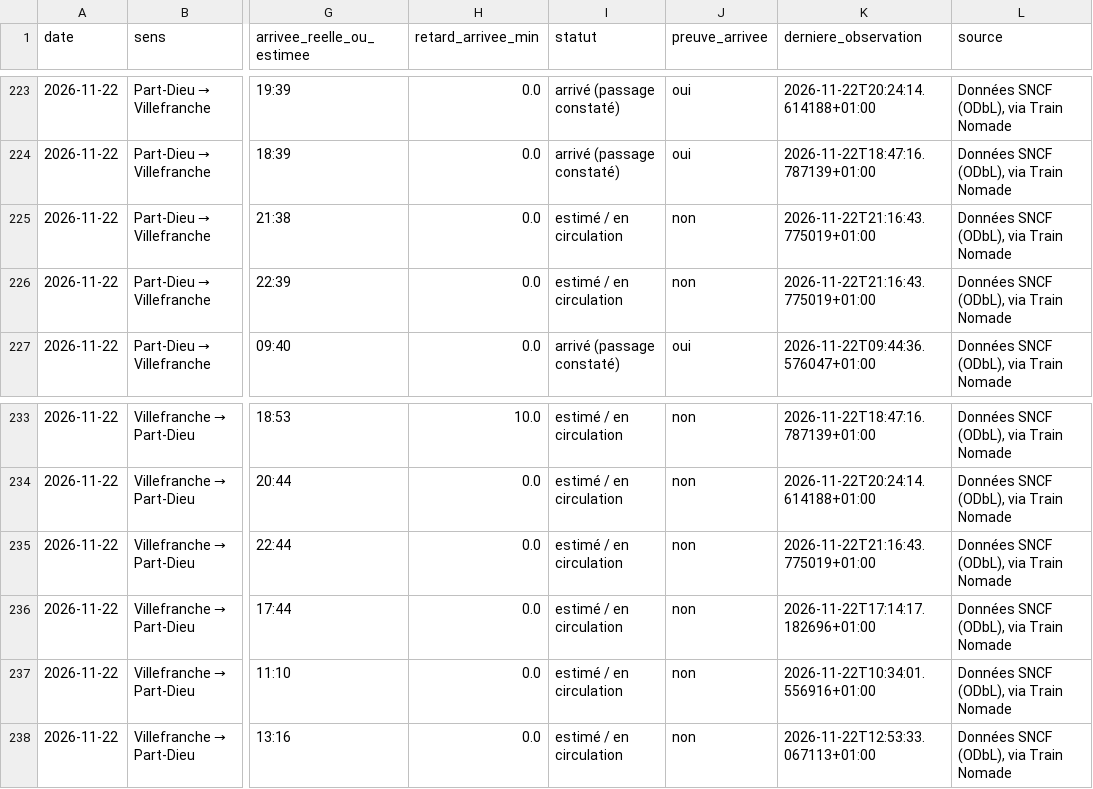
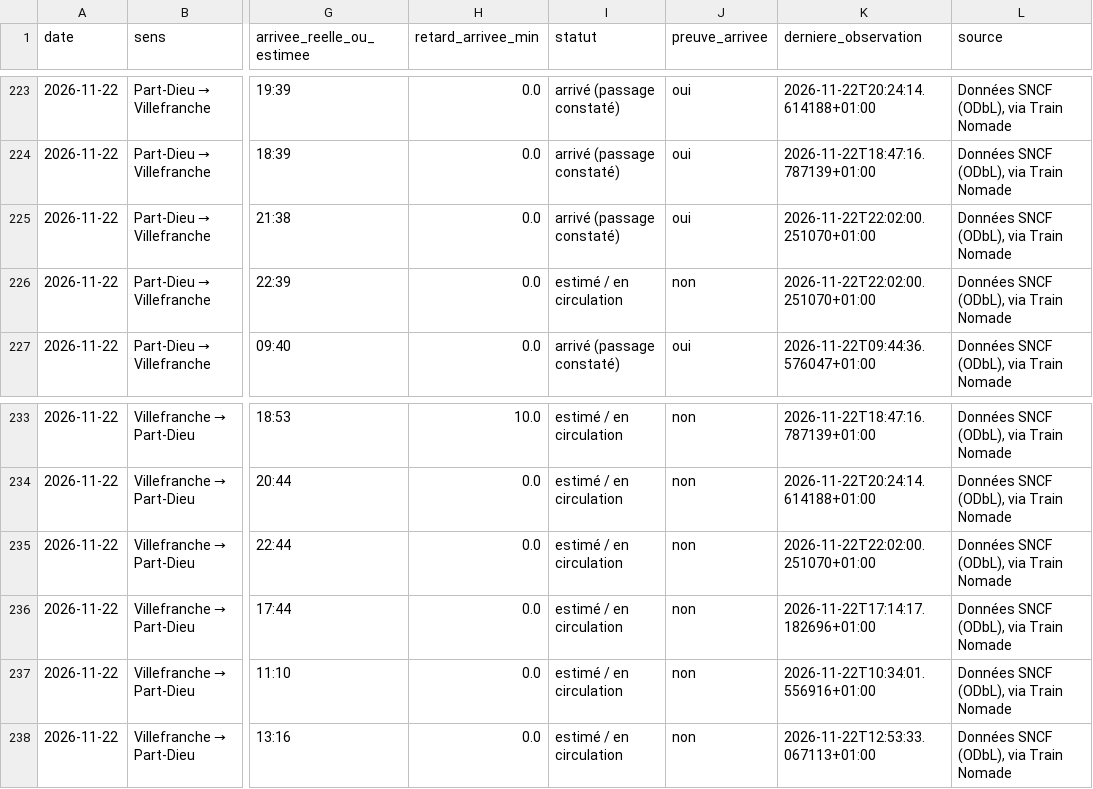
Before and after one commit to alexandretardy3-star/suivi-ter-villefranche-lyon, a CSV file: data/trains.csv, drawn as a sheet; only a part is shown, gaps mark what is left out; the diff names each change by its address in the sheet, - before the commit and + after, or states it on an @@ line.

```diff
--- a/data/trains.csv
+++ b/data/trains.csv
-I225 (statut): estimé / en circulation
+I225 (statut): arrivé (passage constaté)
-J225 (preuve_arrivee): non
+J225 (preuve_arrivee): oui
-K225:K226 (derniere_observation): 2026-11-22T21:16:43.775019+01:00
+K225:K226 (derniere_observation): 2026-11-22T22:02:00.251070+01:00
-K235 (derniere_observation): 2026-11-22T21:16:43.775019+01:00
+K235 (derniere_observation): 2026-11-22T22:02:00.251070+01:00
```
Also changed, not shown: data/bilan_quotidien.csv.
